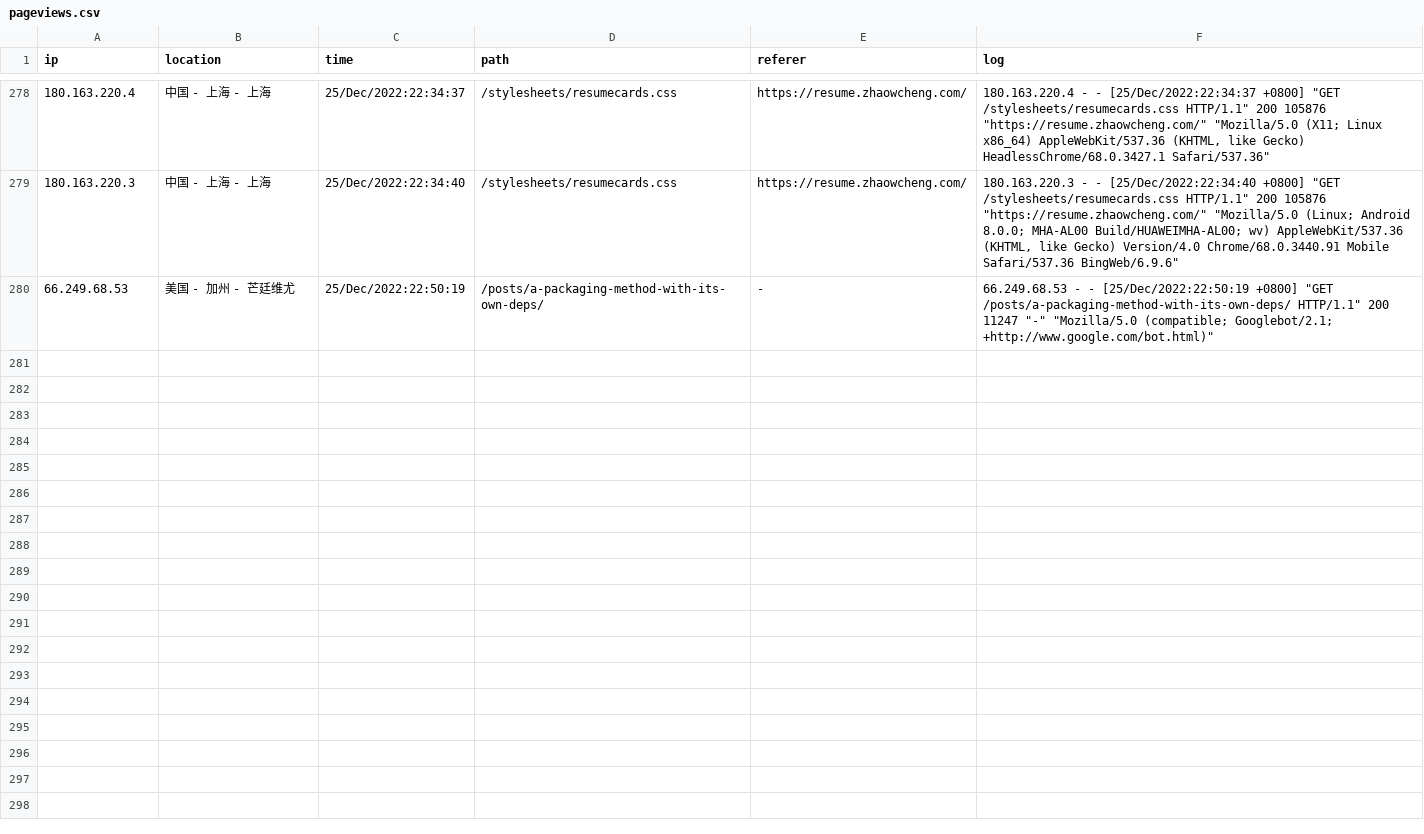
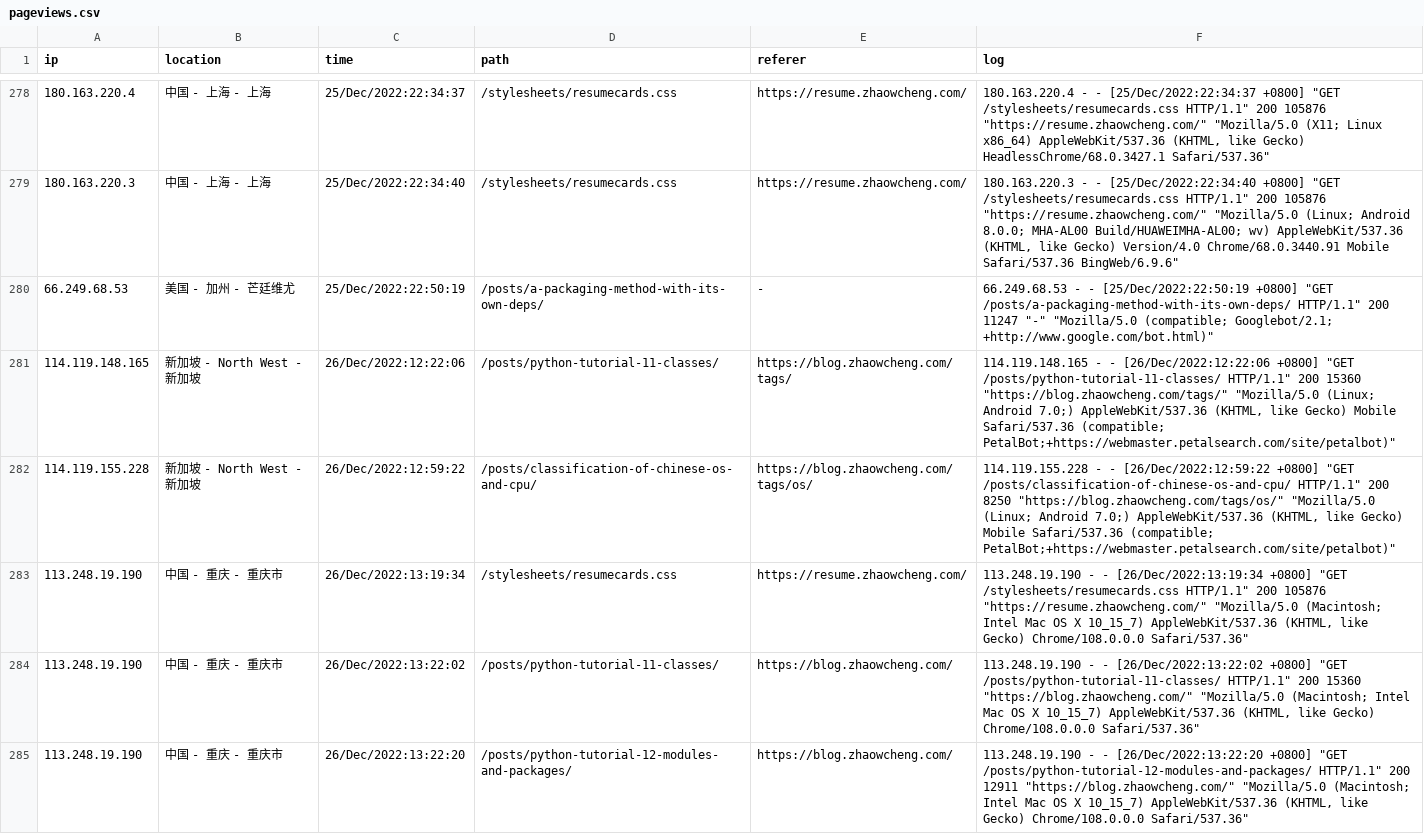
Before and after one commit to zhaowcheng/zhaowcheng.com, a CSV file: data/pageviews.csv, drawn as a sheet; only a part is shown, gaps mark what is left out; the diff covers the shown part only.

Commit message:
update 2022-12-26 pageviews

```diff
--- a/data/pageviews.csv
+++ b/data/pageviews.csv
@@ -559 +559,11 @@ ip,location,time,path,referer,log
 "
+114.119.148.165,新加坡 - North West - 新加坡,26/Dec/2022:12:22:06,/posts/python-tutorial-11-classes/,https://blog.zhaowcheng.com/tags/,"114.119.148.165 - - [26/Dec/2022:12:22:06 +0800] ""GET /posts/python-tutorial-11-classes/ HTTP/1.1"" 200 15360 ""https://blog.zhaowcheng.com/tags/"" ""Mozilla/5.0 (Linux; Android 7.0;) AppleWebKit/537.36 (KHTML, like Gecko) Mobile Safari/537.36 (compatible; PetalBot;+https://webmaster.petalsearch.com/site/petalbot)""
+"
+114.119.155.228,新加坡 - North West - 新加坡,26/Dec/2022:12:59:22,/posts/classification-of-chinese-os-and-cpu/,https://blog.zhaowcheng.com/tags/os/,"114.119.155.228 - - [26/Dec/2022:12:59:22 +0800] ""GET /posts/classification-of-chinese-os-and-cpu/ HTTP/1.1"" 200 8250 ""https://blog.zhaowcheng.com/tags/os/"" ""Mozilla/5.0 (Linux; Android 7.0;) AppleWebKit/537.36 (KHTML, like Gecko) Mobile Safari/537.36 (compatible; PetalBot;+https://webmaster.petalsearch.com/site/petalbot)""
+"
+113.248.19.190,中国 - 重庆 - 重庆市,26/Dec/2022:13:19:34,/stylesheets/resumecards.css,https://resume.zhaowcheng.com/,"113.248.19.190 - - [26/Dec/2022:13:19:34 +0800] ""GET /stylesheets/resumecards.css HTTP/1.1"" 200 105876 ""https://resume.zhaowcheng.com/"" ""Mozilla/5.0 (Macintosh; Intel Mac OS X 10_15_7) AppleWebKit/537.36 (KHTML, like Gecko) Chrome/108.0.0.0 Safari/537.36""
+"
+113.248.19.190,中国 - 重庆 - 重庆市,26/Dec/2022:13:22:02,/posts/python-tutorial-11-classes/,https://blog.zhaowcheng.com/,"113.248.19.190 - - [26/Dec/2022:13:22:02 +0800] ""GET /posts/python-tutorial-11-classes/ HTTP/1.1"" 200 15360 ""https://blog.zhaowcheng.com/"" ""Mozilla/5.0 (Macintosh; Intel Mac OS X 10_15_7) AppleWebKit/537.36 (KHTML, like Gecko) Chrome/108.0.0.0 Safari/537.36""
+"
+113.248.19.190,中国 - 重庆 - 重庆市,26/Dec/2022:13:22:20,/posts/python-tutorial-12-modules-and-packages/,https://blog.zhaowcheng.com/,"113.248.19.190 - - [26/Dec/2022:13:22:20 +0800] ""GET /posts/python-tutorial-12-modules-and-packages/ HTTP/1.1"" 200 12911 ""https://blog.zhaowcheng.com/"" ""Mozilla/5.0 (Macintosh; Intel Mac OS X 10_15_7) AppleWebKit/537.36 (KHTML, like Gecko) Chrome/108.0.0.0 Safari/537.36""
+"
```
Also changed, not shown: 4 added rows elsewhere in this file, 1 other file.
